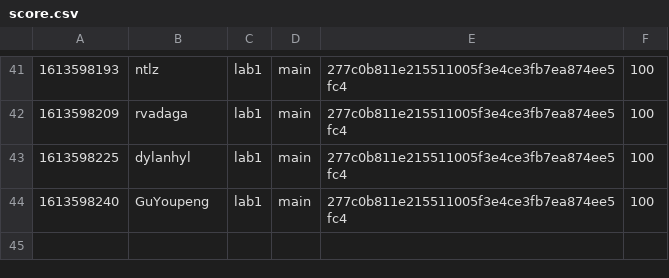
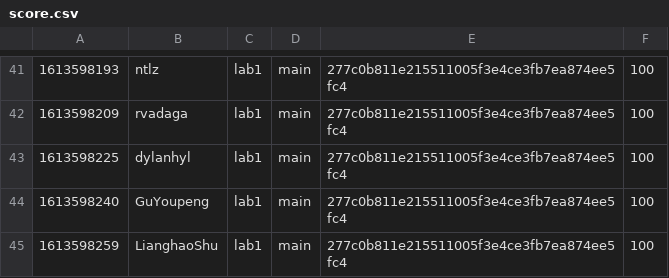
Before and after one commit to nyupcs/pcs-sp21-lab1-scoreboard, a CSV file: score.csv, drawn as a sheet; only a part is shown, gaps mark what is left out.

Commit message:
[Score] LianghaoShu +100
LianghaoShu attacked `main` 277c0b811e215511005f3e4ce3fb7ea874ee5fc4 of lab1

```diff
--- a/score.csv
+++ b/score.csv
@@ -44 +44,2 @@
 1613598240,GuYoupeng,lab1,main,277c0b811e215511005f3e4ce3fb7ea874ee5fc4,100
+1613598259,LianghaoShu,lab1,main,277c0b811e215511005f3e4ce3fb7ea874ee5fc4,100
```
